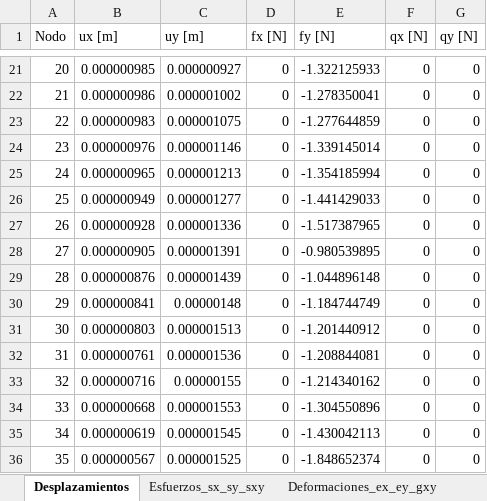
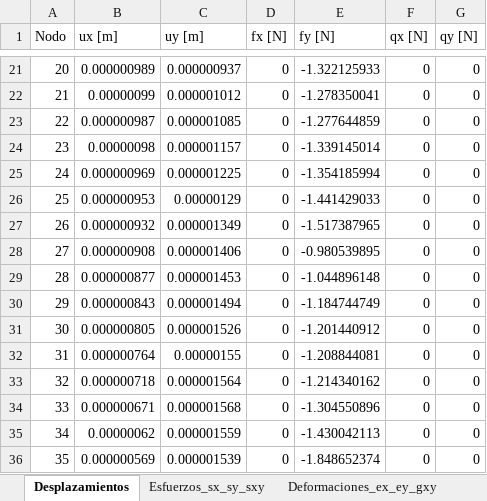
Before and after one commit to Sbeltranj/elementos-finitos, an Excel workbook: 2D/Ejemplo_Q6/resultados_Q6.xlsx, sheet Desplazamientos, drawn as a sheet; only a part is shown, gaps mark what is left out; values as stored, in another font and other column widths than the file's, no borders; the diff covers the shown part only; the diff names each change by its address in the sheet, - before the commit and + after, or states it on an @@ line.

```diff
--- a/2D/Ejemplo_Q6/resultados_Q6.xlsx (sheet Desplazamientos)
+++ b/2D/Ejemplo_Q6/resultados_Q6.xlsx (sheet Desplazamientos)
-B21 (ux [m]): 0.000000985
+B21 (ux [m]): 0.000000989
-C21 (uy [m]): 0.000000927
+C21 (uy [m]): 0.000000937
-B22 (ux [m]): 0.000000986
+B22 (ux [m]): 0.00000099
-C22 (uy [m]): 0.000001002
+C22 (uy [m]): 0.000001012
-B23 (ux [m]): 0.000000983
+B23 (ux [m]): 0.000000987
-C23 (uy [m]): 0.000001075
+C23 (uy [m]): 0.000001085
-B24 (ux [m]): 0.000000976
+B24 (ux [m]): 0.00000098
-C24 (uy [m]): 0.000001146
+C24 (uy [m]): 0.000001157
-B25 (ux [m]): 0.000000965
+B25 (ux [m]): 0.000000969
-C25 (uy [m]): 0.000001213
+C25 (uy [m]): 0.000001225
-B26 (ux [m]): 0.000000949
+B26 (ux [m]): 0.000000953
-C26 (uy [m]): 0.000001277
+C26 (uy [m]): 0.00000129
-B27 (ux [m]): 0.000000928
+B27 (ux [m]): 0.000000932
-C27 (uy [m]): 0.000001336
+C27 (uy [m]): 0.000001349
-B28 (ux [m]): 0.000000905
+B28 (ux [m]): 0.000000908
-C28 (uy [m]): 0.000001391
+C28 (uy [m]): 0.000001406
-B29 (ux [m]): 0.000000876
+B29 (ux [m]): 0.000000877
-C29 (uy [m]): 0.000001439
+C29 (uy [m]): 0.000001453
-B30 (ux [m]): 0.000000841
+B30 (ux [m]): 0.000000843
-C30 (uy [m]): 0.00000148
+C30 (uy [m]): 0.000001494
-B31 (ux [m]): 0.000000803
+B31 (ux [m]): 0.000000805
-C31 (uy [m]): 0.000001513
+C31 (uy [m]): 0.000001526
-B32 (ux [m]): 0.000000761
+B32 (ux [m]): 0.000000764
-C32 (uy [m]): 0.000001536
+C32 (uy [m]): 0.00000155
-B33 (ux [m]): 0.000000716
+B33 (ux [m]): 0.000000718
-C33 (uy [m]): 0.00000155
+C33 (uy [m]): 0.000001564
-B34 (ux [m]): 0.000000668
+B34 (ux [m]): 0.000000671
-C34 (uy [m]): 0.000001553
+C34 (uy [m]): 0.000001568
-B35 (ux [m]): 0.000000619
+B35 (ux [m]): 0.00000062
-C35 (uy [m]): 0.000001545
+C35 (uy [m]): 0.000001559
-B36 (ux [m]): 0.000000567
+B36 (ux [m]): 0.000000569
-C36 (uy [m]): 0.000001525
+C36 (uy [m]): 0.000001539
```
Also changed, not shown: 872 edited cells elsewhere in this sheet, sheet s1_s2_tmax_sv_theta, sheet Esfuerzos_sx_sy_sxy, sheet Deformaciones_ex_ey_gxy, 19 other files.
